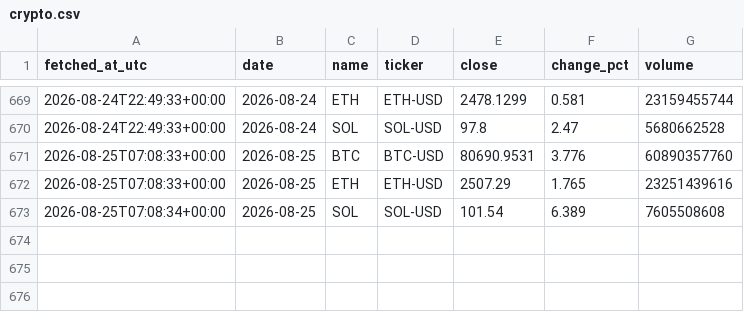
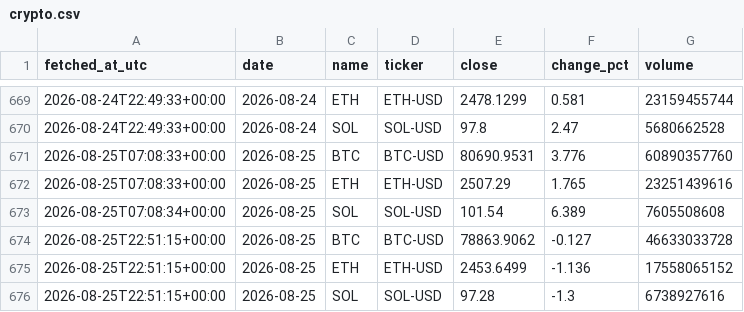
Before and after one commit to DSmarc7/daily-quant-log, a CSV file: market-tracker/data/crypto.csv, drawn as a sheet; only a part is shown, gaps mark what is left out.

```diff
--- a/market-tracker/data/crypto.csv
+++ b/market-tracker/data/crypto.csv
@@ -673 +673,4 @@ fetched_at_utc,date,name,ticker,close,change_pct,volume
 2026-08-25T07:08:34+00:00,2026-08-25,SOL,SOL-USD,101.54,6.389,7605508608
+2026-08-25T22:51:15+00:00,2026-08-25,BTC,BTC-USD,78863.9062,-0.127,46633033728
+2026-08-25T22:51:15+00:00,2026-08-25,ETH,ETH-USD,2453.6499,-1.136,17558065152
+2026-08-25T22:51:15+00:00,2026-08-25,SOL,SOL-USD,97.28,-1.3,6738927616
```
Also changed, not shown: market-tracker/data/fx.csv, market-tracker/data/indices.csv, 1 other file.
